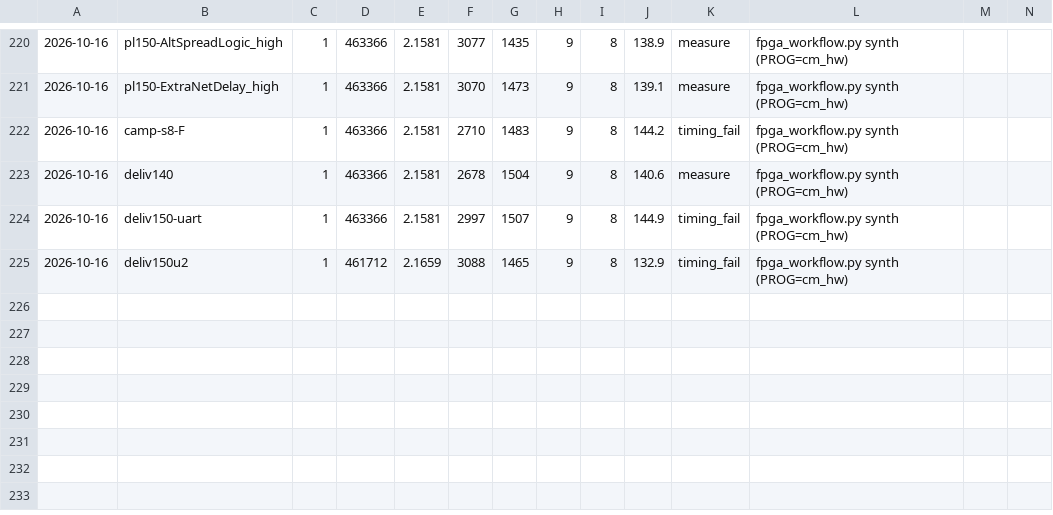
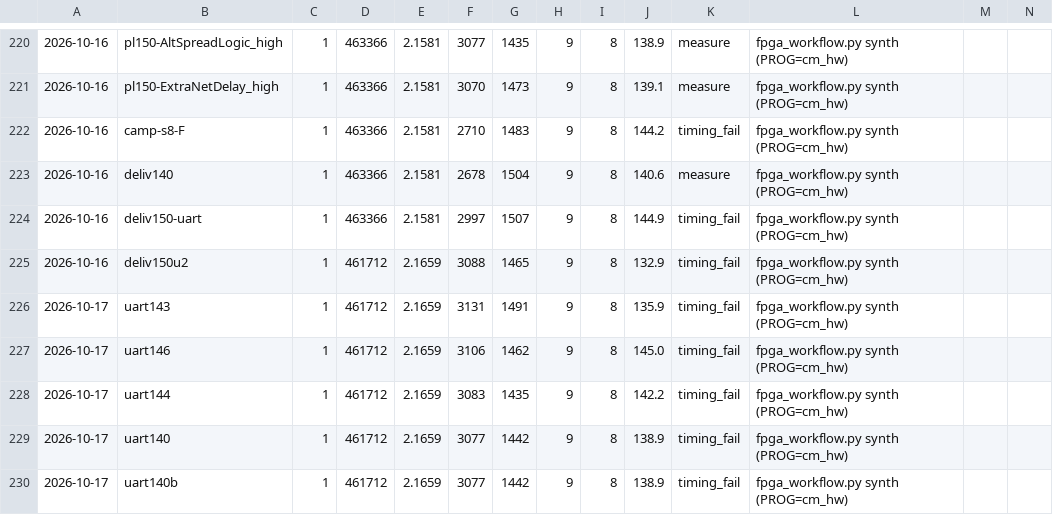
Before and after one commit to fgjg70/FPGA, a CSV file: results/coremark.csv, drawn as a sheet; only a part is shown, gaps mark what is left out; rows hold the shown columns only; the diff names each change by its address in the sheet, - before the commit and + after, or states it on an @@ line.

Commit message:
feat(uart): **UART 验证通道打通** —— 与 ILA 交叉验证同一个 138.75MHz 交付档
【动机】150 档在 ILA 流上过不去(调试核抢布线)。用**评分流那份网表**上板 + 从 UART 读回
  CoreMark 结论 => 一条独立于调试核的验证通道。

【三个硬事实(先查后写)】
1. 本机 FTDI 是**单通道 FT232H**(type=232H, desc='Digilent USB Device', 序列号==JTAG 目标)
   => 只是 JTAG 下载线, 不是板载串口; 当时无任何 USB 转串口设备。
2. 用户接 CH340 后出现 **COM13** (VID_1A86&PID_7523)。
3. **`uart_send_char()` 根本不往 UART 写** —— 它写 DMEM 日志缓冲 0x9000_3000(给 TB 读字符串)
   => 串口一个字节都不会有。**这是整条路此前不通的根因。**

【改动】sw/coremark/core_portme.c: `uart_send_char()` 镜像到 MMIO_UART_TX(0xA0000010),
  写前轮询 MMIO_UART_STAT(0xA0000014).bit0(硬件不排队)。打印在 stop_time() **之后**,
  不在 MMIO_MARK->MMIO_RESULT 窗口内 => 实测 ticks 逐位不变 463,366 ✓。
  新增 fpga/prog_uart.{tcl,bat}(只烧写) + tools/uart_capture.py + tools/ftdi_probe.py。

【两个脚本坑】
- `open_hw_manager` 在 Vivado 2018.3 batch 里不是有效命令(invalid command name) => 用 `open_hw`
  (与 jtag_probe.tcl/ila_cap_done.tcl 一致)。
- `.bat` 不要写 if 块/%~dp0 体操(触发 `for was unexpected at this time`); 照 jtag_probe.bat 的
  极简样板(call settings64.bat + cd /d + vivado -mode batch)就对。

【结果: 两条独立通道交叉验证同一交付档】
  ILA over JTAG : tick 2,128,330,451 (三次采集逐位一致)
  UART (COM13) : tick 2,128,330,449 (差 2 拍); CoreMark Size 666; Iterations/Sec 306;
                 crclist 0xe714 / crcmatrix 0x1fd7 / crcstate 0x8e3a / crcfinal 0x382f;
                 **Correct operation validated**
  证据: results/uart_done.txt + results/uart_done.capture.json(含 bit/RTL 哈希)

【这条通道**没有**解决 150(诚实结论)】
  UART 通道去掉了调试核那份网表, 但**评分流本身在 150 也不过门**(最好 -0.172)。
  本轮又实测: 140.625(-0.091) / 143.75(-0.404) / 144.53125(-0.113) / 146.09375(**-0.051**)
  => 评分流在 140~150 之间不可靠过门, 最好落点也只到 ~145。
  => 交付档仍是 **138.75 MHz**, 但现在有 **ILA + UART 两条独立证据** ✓。

```diff
--- a/results/coremark.csv
+++ b/results/coremark.csv
+row 226: 2026-10-17 | uart143 | 1 | 461712 | 2.1659 | 3131 | 1491 | 9 | 8 | 135.9 | timing_fail | fpga_workflow.py synth (PROG=cm_hw)
+row 227: 2026-10-17 | uart146 | 1 | 461712 | 2.1659 | 3106 | 1462 | 9 | 8 | 145.0 | timing_fail | fpga_workflow.py synth (PROG=cm_hw)
+row 228: 2026-10-17 | uart144 | 1 | 461712 | 2.1659 | 3083 | 1435 | 9 | 8 | 142.2 | timing_fail | fpga_workflow.py synth (PROG=cm_hw)
+row 229: 2026-10-17 | uart140 | 1 | 461712 | 2.1659 | 3077 | 1442 | 9 | 8 | 138.9 | timing_fail | fpga_workflow.py synth (PROG=cm_hw)
+row 230: 2026-10-17 | uart140b | 1 | 461712 | 2.1659 | 3077 | 1442 | 9 | 8 | 138.9 | timing_fail | fpga_workflow.py synth (PROG=cm_hw)
```
Also changed, not shown: 5 other files.
